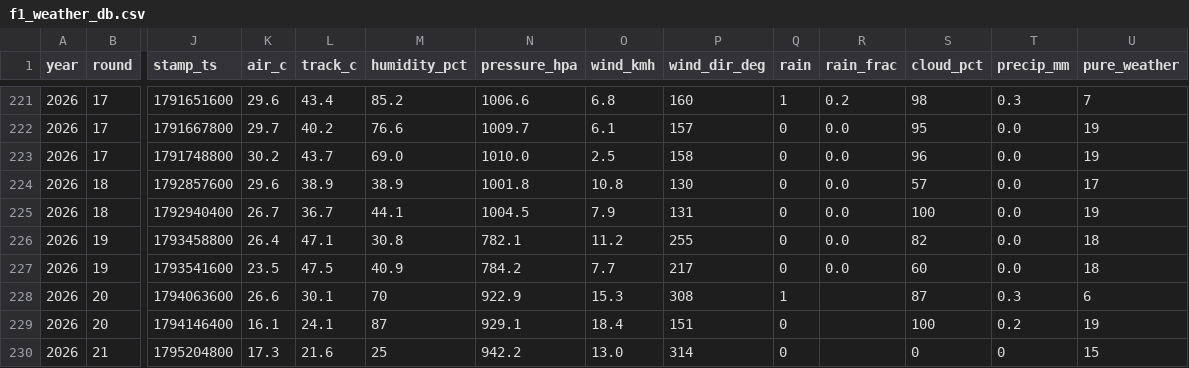
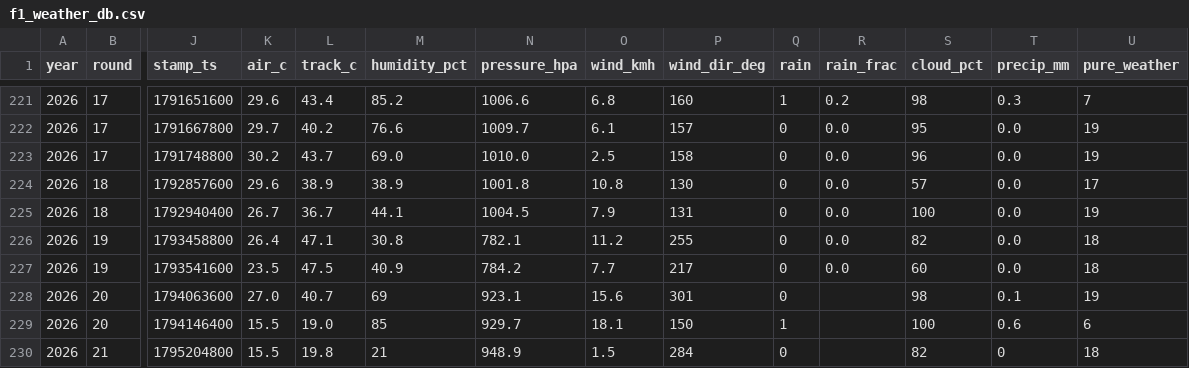
Before and after one commit to hammerwork/F1TrueConditions, a CSV file: data/f1_weather_db.csv, drawn as a sheet; only a part is shown, gaps mark what is left out; the diff names each change by its address in the sheet, - before the commit and + after, or states it on an @@ line.

```diff
--- a/data/f1_weather_db.csv
+++ b/data/f1_weather_db.csv
-K228 (air_c): 26.6
+K228 (air_c): 27.0
-L228 (track_c): 30.1
+L228 (track_c): 40.7
-M228 (humidity_pct): 70
+M228 (humidity_pct): 69
-N228 (pressure_hpa): 922.9
+N228 (pressure_hpa): 923.1
-O228 (wind_kmh): 15.3
+O228 (wind_kmh): 15.6
-P228 (wind_dir_deg): 308
+P228 (wind_dir_deg): 301
-Q228 (rain): 1
+Q228 (rain): 0
-S228 (cloud_pct): 87
+S228 (cloud_pct): 98
-T228 (precip_mm): 0.3
+T228 (precip_mm): 0.1
-U228 (pure_weather): 6
+U228 (pure_weather): 19
-K229 (air_c): 16.1
+K229 (air_c): 15.5
-L229 (track_c): 24.1
+L229 (track_c): 19.0
-M229 (humidity_pct): 87
+M229 (humidity_pct): 85
-N229 (pressure_hpa): 929.1
+N229 (pressure_hpa): 929.7
-O229 (wind_kmh): 18.4
+O229 (wind_kmh): 18.1
-P229 (wind_dir_deg): 151
+P229 (wind_dir_deg): 150
-Q229 (rain): 0
+Q229 (rain): 1
-T229 (precip_mm): 0.2
+T229 (precip_mm): 0.6
-U229 (pure_weather): 19
+U229 (pure_weather): 6
-K230 (air_c): 17.3
+K230 (air_c): 15.5
-L230 (track_c): 21.6
+L230 (track_c): 19.8
-M230 (humidity_pct): 25
+M230 (humidity_pct): 21
-N230 (pressure_hpa): 942.2
+N230 (pressure_hpa): 948.9
-O230 (wind_kmh): 13.0
+O230 (wind_kmh): 1.5
-P230 (wind_dir_deg): 314
+P230 (wind_dir_deg): 284
-S230 (cloud_pct): 0
+S230 (cloud_pct): 82
-U230 (pure_weather): 15
+U230 (pure_weather): 18
```
Also changed, not shown: data/f1_weather_practice.csv, data/f1_weather_segments.csv.
